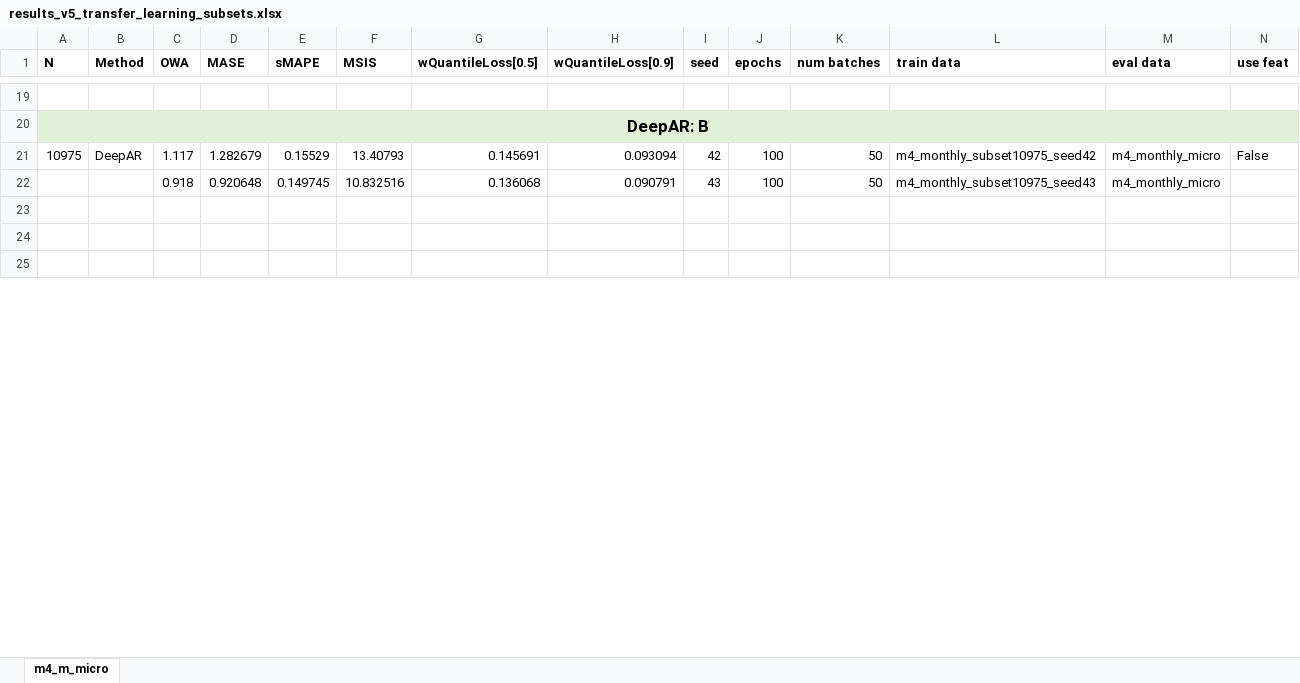
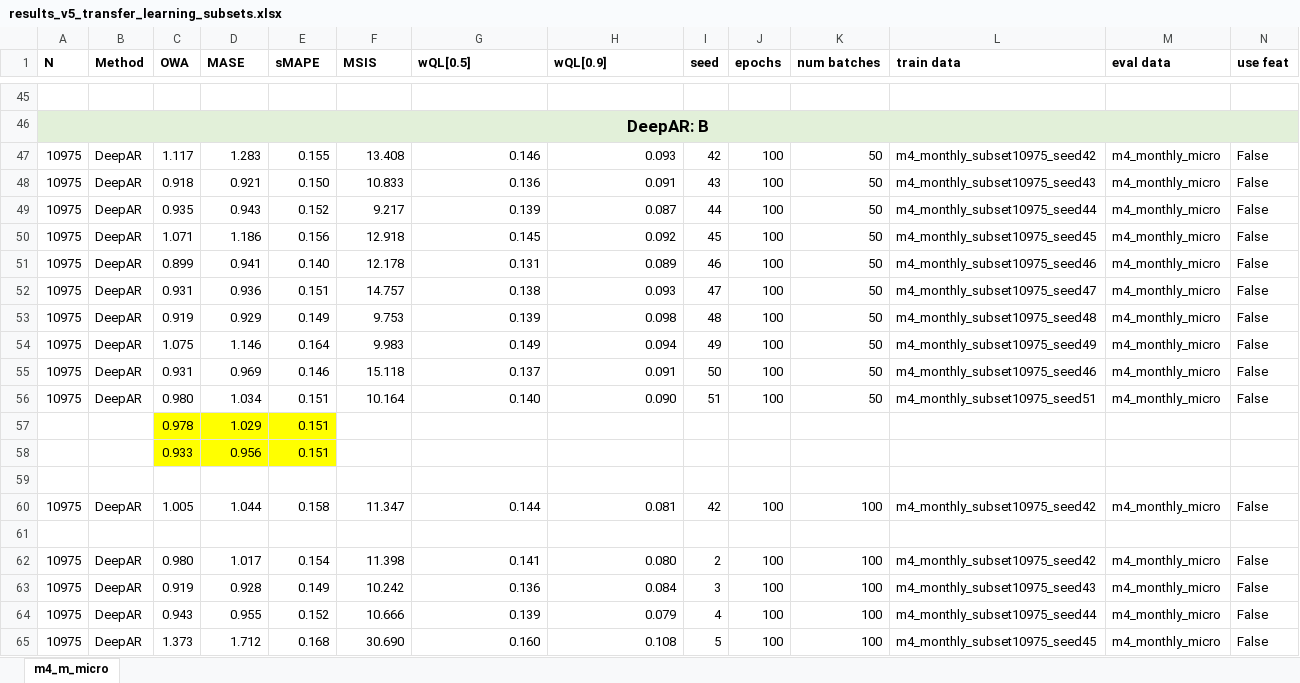
Before and after one commit to tm1611/RNN-for-Time-Series, an Excel workbook: results/results_v5_transfer_learning_subsets.xlsx, sheet m4_m_micro, drawn as a sheet; only a part is shown, gaps mark what is left out; the shorter side is filled out with more unchanged rows; values as stored, in another font and other column widths than the file's, no borders; removed rows and columns are numbered as before the commit, all else as after; rows hold the shown columns only; the diff covers the shown part only; the diff names each change by its address in the sheet, - before the commit and + after, or states it on an @@ line.

Commit message:
Update results_v5_transfer_learning_subsets.xlsx

```diff
--- a/results/results_v5_transfer_learning_subsets.xlsx (sheet m4_m_micro)
+++ b/results/results_v5_transfer_learning_subsets.xlsx (sheet m4_m_micro)
-G1: wQuantileLoss[0.5]
+G1: wQL[0.5]
-H1: wQuantileLoss[0.9]
+H1: wQL[0.9]
-D47 (MASE): 1.282679
+D47 (MASE): 1.283
-E47 (sMAPE): 0.15529
+E47 (sMAPE): 0.155
-F47 (MSIS): 13.40793
+F47 (MSIS): 13.408
-G47 (wQL[0.5]): 0.145691
+G47 (wQL[0.5]): 0.146
-H47 (wQL[0.9]): 0.093094
+H47 (wQL[0.9]): 0.093
-row 22:  |  | 0.918 | 0.920648 | 0.149745 | 10.832516 | 0.136068 | 0.090791 | 43 | 100 | 50 | m4_monthly_subset10975_seed43 | m4_monthly_micro
+row 48: 10975 | DeepAR | 0.918 | 0.921 | 0.150 | 10.833 | 0.136 | 0.091 | 43 | 100 | 50 | m4_monthly_subset10975_seed43 | m4_monthly_micro | False
+row 49: 10975 | DeepAR | 0.935 | 0.943 | 0.152 | 9.217 | 0.139 | 0.087 | 44 | 100 | 50 | m4_monthly_subset10975_seed44 | m4_monthly_micro | False
+row 50: 10975 | DeepAR | 1.071 | 1.186 | 0.156 | 12.918 | 0.145 | 0.092 | 45 | 100 | 50 | m4_monthly_subset10975_seed45 | m4_monthly_micro | False
+row 51: 10975 | DeepAR | 0.899 | 0.941 | 0.140 | 12.178 | 0.131 | 0.089 | 46 | 100 | 50 | m4_monthly_subset10975_seed46 | m4_monthly_micro | False
+row 52: 10975 | DeepAR | 0.931 | 0.936 | 0.151 | 14.757 | 0.138 | 0.093 | 47 | 100 | 50 | m4_monthly_subset10975_seed47 | m4_monthly_micro | False
+row 53: 10975 | DeepAR | 0.919 | 0.929 | 0.149 | 9.753 | 0.139 | 0.098 | 48 | 100 | 50 | m4_monthly_subset10975_seed48 | m4_monthly_micro | False
+row 54: 10975 | DeepAR | 1.075 | 1.146 | 0.164 | 9.983 | 0.149 | 0.094 | 49 | 100 | 50 | m4_monthly_subset10975_seed49 | m4_monthly_micro | False
+row 55: 10975 | DeepAR | 0.931 | 0.969 | 0.146 | 15.118 | 0.137 | 0.091 | 50 | 100 | 50 | m4_monthly_subset10975_seed46 | m4_monthly_micro | False
+row 56: 10975 | DeepAR | 0.980 | 1.034 | 0.151 | 10.164 | 0.140 | 0.090 | 51 | 100 | 50 | m4_monthly_subset10975_seed51 | m4_monthly_micro | False
+row 57:  |  | 0.978 | 1.029 | 0.151
+row 58:  |  | 0.933 | 0.956 | 0.151
+row 60: 10975 | DeepAR | 1.005 | 1.044 | 0.158 | 11.347 | 0.144 | 0.081 | 42 | 100 | 100 | m4_monthly_subset10975_seed42 | m4_monthly_micro | False
+row 62: 10975 | DeepAR | 0.980 | 1.017 | 0.154 | 11.398 | 0.141 | 0.080 | 2 | 100 | 100 | m4_monthly_subset10975_seed42 | m4_monthly_micro | False
+row 63: 10975 | DeepAR | 0.919 | 0.928 | 0.149 | 10.242 | 0.136 | 0.084 | 3 | 100 | 100 | m4_monthly_subset10975_seed43 | m4_monthly_micro | False
+row 64: 10975 | DeepAR | 0.943 | 0.955 | 0.152 | 10.666 | 0.139 | 0.079 | 4 | 100 | 100 | m4_monthly_subset10975_seed44 | m4_monthly_micro | False
+row 65: 10975 | DeepAR | 1.373 | 1.712 | 0.168 | 30.690 | 0.160 | 0.108 | 5 | 100 | 100 | m4_monthly_subset10975_seed45 | m4_monthly_micro | False
```
Also changed, not shown: 43 added rows and 39 edited cells elsewhere in this sheet, formulas that keep their value.
